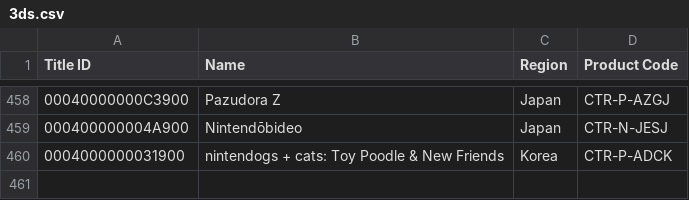
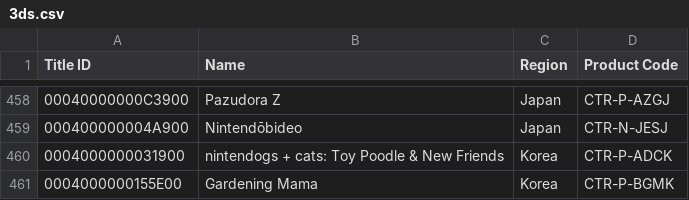
Before and after one commit to SpotPassArchive/spotpassarchive.github.io, a CSV file: spreadsheets/data/3ds.csv, drawn as a sheet; only a part is shown, gaps mark what is left out.

Commit message:
chore: Update spreadsheet

```diff
--- a/spreadsheets/data/3ds.csv
+++ b/spreadsheets/data/3ds.csv
@@ -460 +460,2 @@ Title ID,Name,Region,Product Code
 0004000000031900,nintendogs + cats: Toy Poodle & New Friends,Korea,CTR-P-ADCK
+0004000000155E00,Gardening Mama,Korea,CTR-P-BGMK
```
